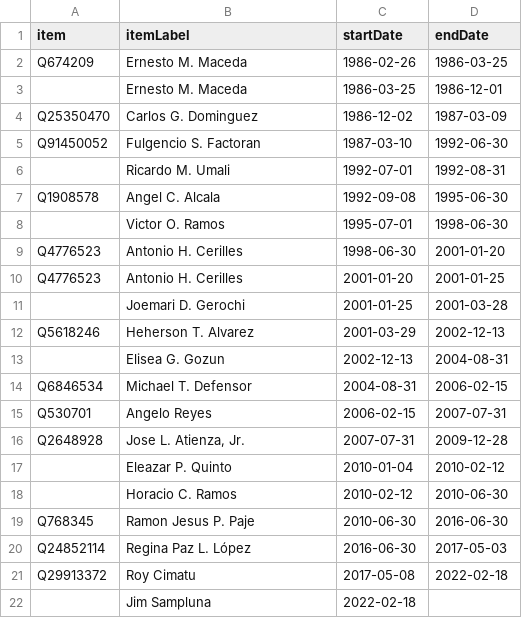
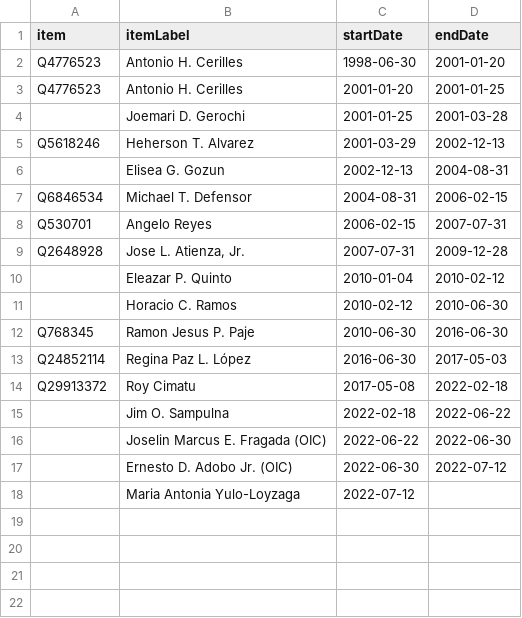
Before and after one commit to every-politician-scrapers/philippines-ministers, a CSV file: sources/wpoffice/environment-secretary/scraped.csv, drawn as a sheet.

```diff
--- a/sources/wpoffice/environment-secretary/scraped.csv
+++ b/sources/wpoffice/environment-secretary/scraped.csv
@@ -1,9 +1,2 @@
 item,itemLabel,startDate,endDate
-Q674209,Ernesto M. Maceda,1986-02-26,1986-03-25
-,Ernesto M. Maceda,1986-03-25,1986-12-01
-Q25350470,Carlos G. Dominguez,1986-12-02,1987-03-09
-Q91450052,Fulgencio S. Factoran,1987-03-10,1992-06-30
-,Ricardo M. Umali,1992-07-01,1992-08-31
-Q1908578,Angel C. Alcala,1992-09-08,1995-06-30
-,Victor O. Ramos,1995-07-01,1998-06-30
 Q4776523,Antonio H. Cerilles,1998-06-30,2001-01-20
@@ -21,2 +14,5 @@ Q24852114,Regina Paz L. López,2016-06-30,2017-05-03
 Q29913372,Roy Cimatu,2017-05-08,2022-02-18
-,Jim Sampluna,2022-02-18,
+,Jim O. Sampulna,2022-02-18,2022-06-22
+,Joselin Marcus E. Fragada (OIC),2022-06-22,2022-06-30
+,Ernesto D. Adobo Jr. (OIC),2022-06-30,2022-07-12
+,Maria Antonia Yulo-Loyzaga,2022-07-12,
```
Also changed, not shown: sources/wpoffice/environment-secretary/wikidata.csv, 8 other files.
